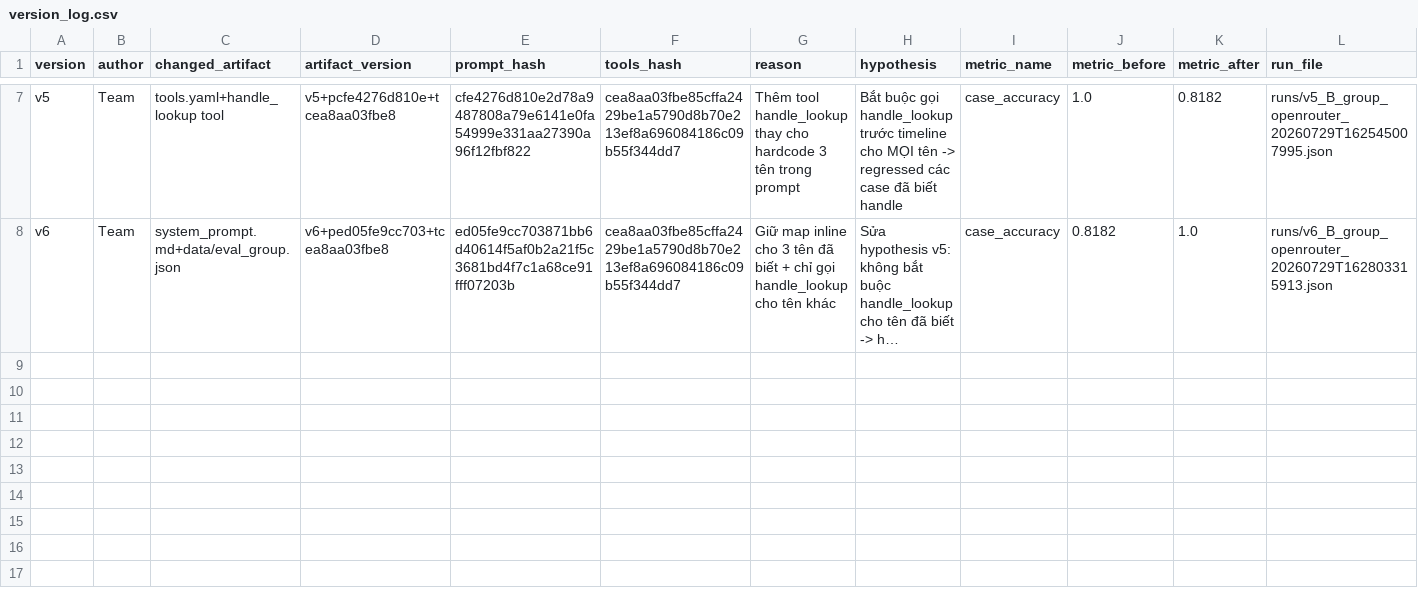
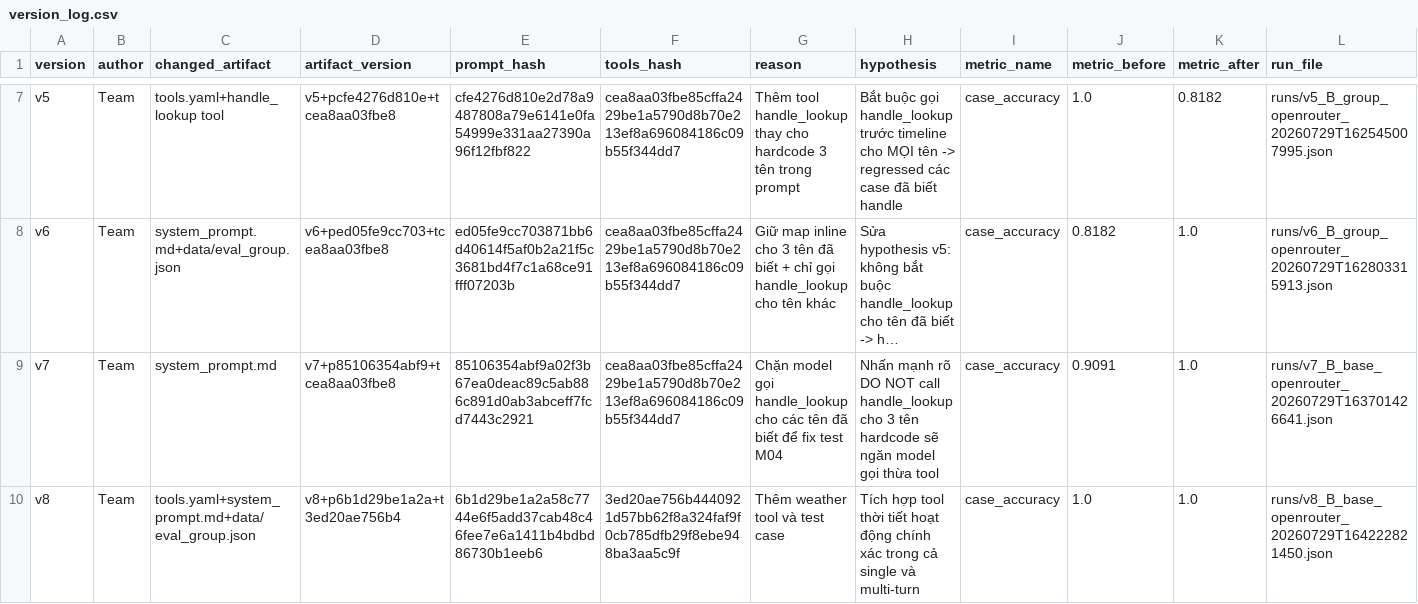
Before and after one commit to anh-dz/K4_D304_Day04_Lab_A2, a CSV file: starter_v0/artifacts/version_log.csv, drawn as a sheet; only a part is shown, gaps mark what is left out; long unchanged cells end in …; the diff names each change by its address in the sheet, - before the commit and + after, or states it on an @@ line.

Commit message:
feat: implement weather tool and add group evaluation test cases

```diff
--- a/starter_v0/artifacts/version_log.csv
+++ b/starter_v0/artifacts/version_log.csv
+row 9: v7 | Team | system_prompt.md | v7+p85106354abf9+tcea8aa03fbe8 | 85106354abf9a02f3b67ea0deac89c5ab886c891d0ab3abceff7fcd7443c2921 | cea8aa03fbe85cffa2429be1a5790d8b70e213ef8a696084186c09b55f344dd7 | Chặn model gọi handle_lookup cho các tên đã biết để fix test M04 | Nhấn mạnh rõ DO NOT call handle_lookup cho 3 tên hardcode sẽ ngăn model gọi thừa tool | case_accuracy | 0.9091 | 1.0 | runs/v7_B_base_openrouter_20260729T163701426641.json
+row 10: v8 | Team | tools.yaml+system_prompt.md+data/eval_group.json | v8+p6b1d29be1a2a+t3ed20ae756b4 | 6b1d29be1a2a58c7744e6f5add37cab48c46fee7e6a1411b4bdbd86730b1eeb6 | 3ed20ae756b4440921d57bb62f8a324faf9f0cb785dfb29f8ebe948ba3aa5c9f | Thêm weather tool và test case | Tích hợp tool thời tiết hoạt động chính xác trong cả single và multi-turn | case_accuracy | 1.0 | 1.0 | runs/v8_B_base_openrouter_20260729T164222821450.json
```
Also changed, not shown: 9 other files.
